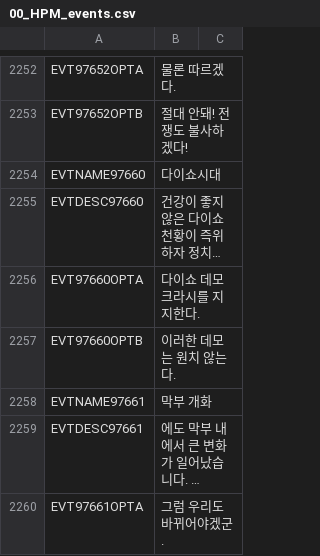
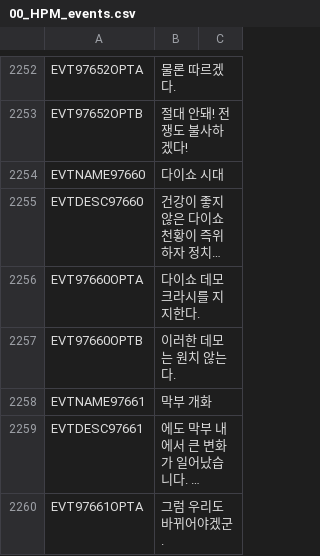
Before and after one commit to kimjeon-il/-Historical-Project-Mod-Korean-Patch, a CSV file: localisation/00_HPM_events.csv, drawn as a sheet; only a part is shown, gaps mark what is left out; long unchanged cells end in …; the diff covers the shown part only; the diff names each change by its address in the sheet, - before the commit and + after, or states it on an @@ line.

Commit message:
Update 00_HPM_events.csv

```diff
--- a/localisation/00_HPM_events.csv
+++ b/localisation/00_HPM_events.csv
-B2254: 다이쇼시대
+B2254: 다이쇼 시대
```
Also changed, not shown: 9 edited cells elsewhere in this file.
